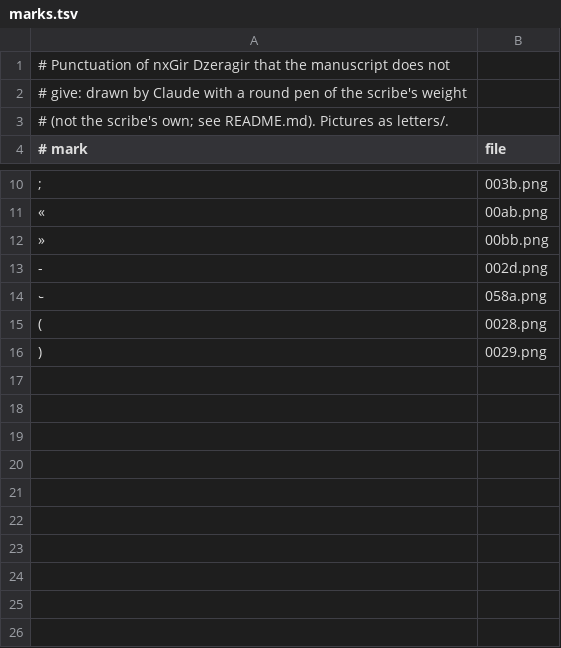
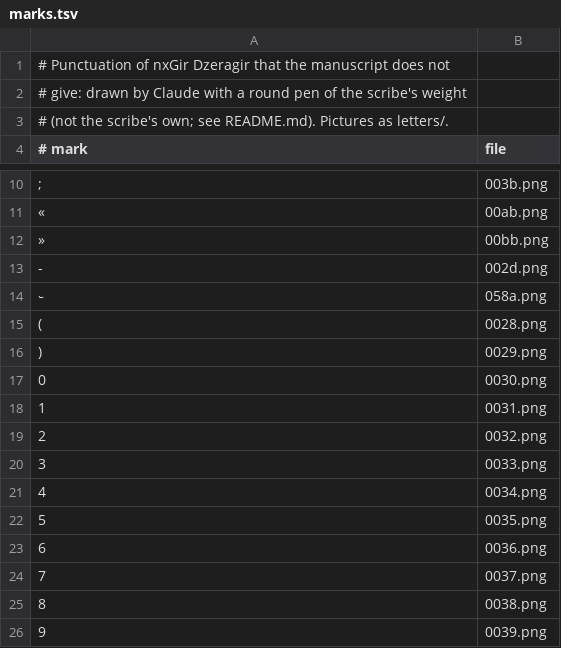
Before and after one commit to serjhnn/nx-gir, a TSV file: sources/w541/marks.tsv, drawn as a sheet; only a part is shown, gaps mark what is left out.

```diff
--- a/sources/w541/marks.tsv
+++ b/sources/w541/marks.tsv
@@ -16 +16,11 @@
 )	0029.png
+0	0030.png
+1	0031.png
+2	0032.png
+3	0033.png
+4	0034.png
+5	0035.png
+6	0036.png
+7	0037.png
+8	0038.png
+9	0039.png
```
Also changed, not shown: 17 other files.
